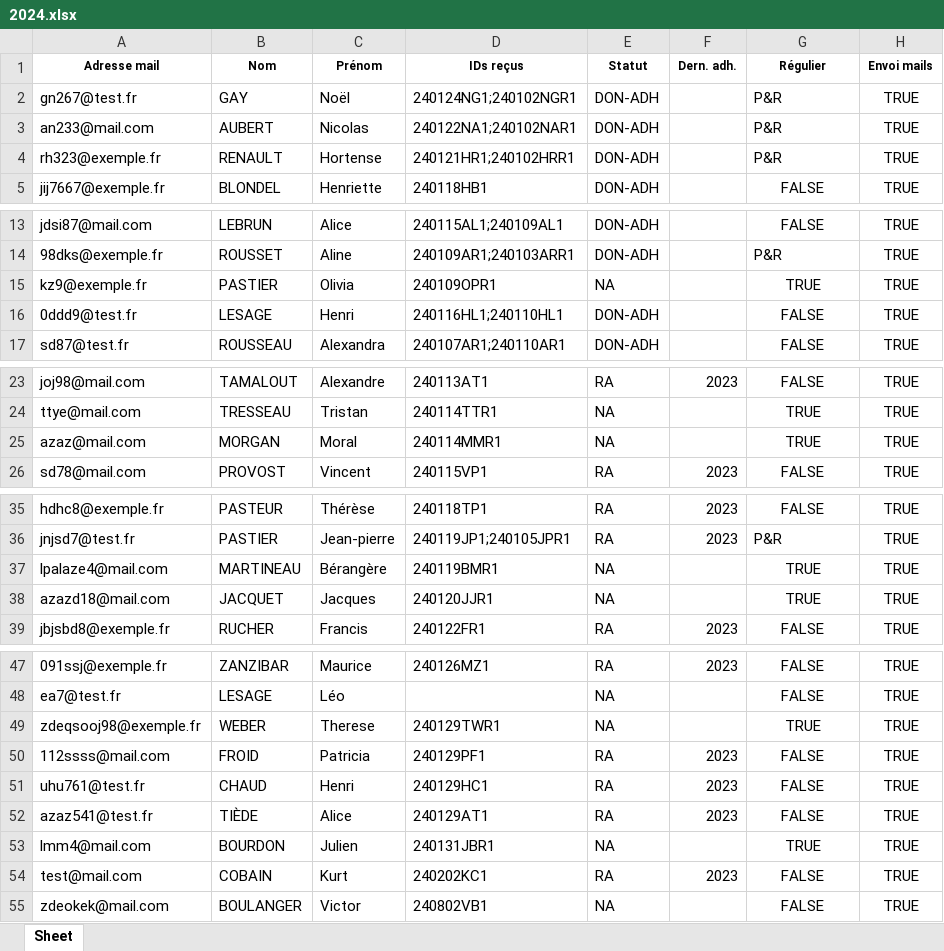
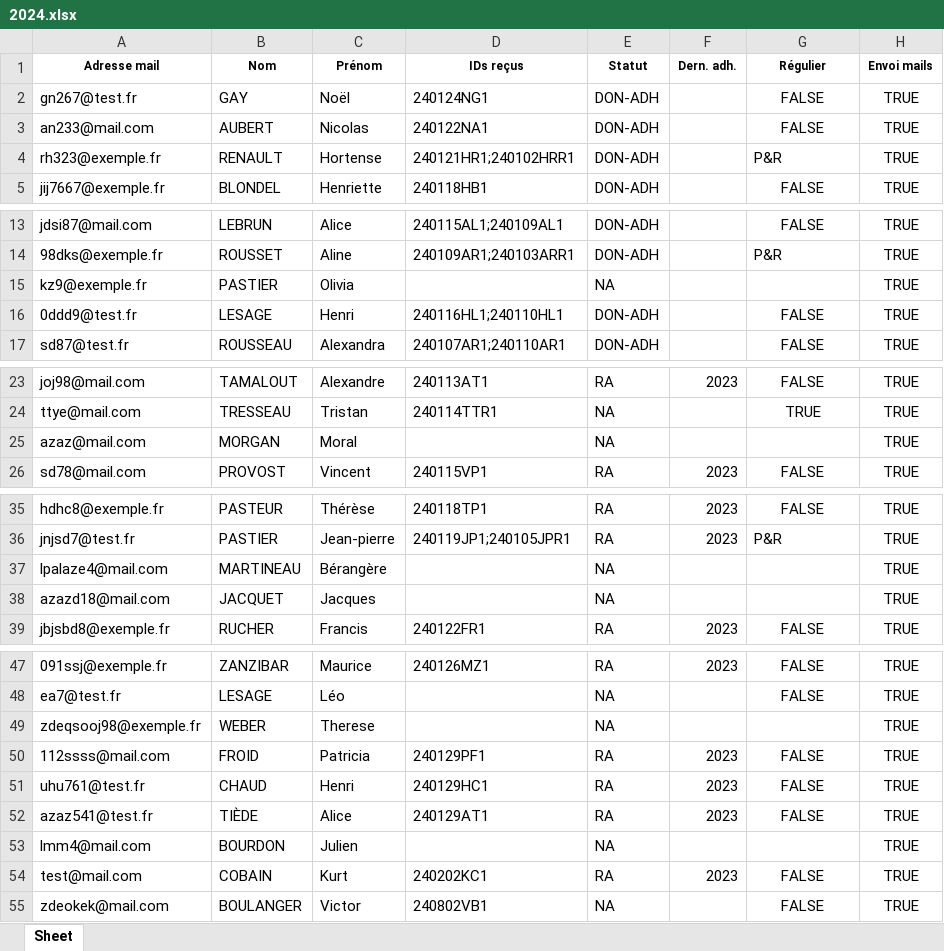
Before and after one commit to Vincent2703/TichoFisco, an Excel workbook: donnees/listesAdherents/2024.xlsx, sheet Sheet, drawn as a sheet; only a part is shown, gaps mark what is left out; values as stored, in another font and other column widths than the file's, no borders; the diff covers the shown part only; the diff names each change by its address in the sheet, - before the commit and + after, or states it on an @@ line.

Commit message:
Correction d'un bug qui créait des doublons de la valeur "Toutes" pour le choix d'années dans le 2eme onglet. Ajout du nombre de reçus dans les onglets Correction bug sauvegarde reçu inexistant dans .save pour les adhérents avec un don régulier sum < min Le statut d'un membre ne passe pas à P&R si la somme du paiement régulier ne dépasse pas le min Il n'y a plus la date de l'édition du reçu dans son hash pour éviter de regénérer tous les jours. + Fonction dédiée. Renommer Receipt.getDict en .getDataDict + arg editionDate True par défaut On peut maintenant trier les deux treeviews Bouton pour ouvrir un reçu Début préparation mail pour Thunderbird

```diff
--- a/donnees/listesAdherents/2024.xlsx (sheet Sheet)
+++ b/donnees/listesAdherents/2024.xlsx (sheet Sheet)
-D2 (IDs reçus): 240124NG1;240102NGR1
+D2 (IDs reçus): 240124NG1
-G2:G3 (Régulier): P&R
+G2:G3 (Régulier): FALSE
-G2:G3 alignment: left
+G2:G3 alignment: center
-D3 (IDs reçus): 240122NA1;240102NAR1
+D3 (IDs reçus): 240122NA1
-D15 (IDs reçus): 240109OPR1
+D15 (IDs reçus): (empty)
-G15 (Régulier): TRUE
+G15 (Régulier): (empty)
-D25 (IDs reçus): 240114MMR1
+D25 (IDs reçus): (empty)
-G25 (Régulier): TRUE
+G25 (Régulier): (empty)
-D37 (IDs reçus): 240119BMR1
+D37 (IDs reçus): (empty)
-G37:G38 (Régulier): TRUE
+G37:G38 (Régulier): (empty)
-D38 (IDs reçus): 240120JJR1
+D38 (IDs reçus): (empty)
-D49 (IDs reçus): 240129TWR1
+D49 (IDs reçus): (empty)
-G49 (Régulier): TRUE
+G49 (Régulier): (empty)
-D53 (IDs reçus): 240131JBR1
+D53 (IDs reçus): (empty)
-G53 (Régulier): TRUE
+G53 (Régulier): (empty)
```
Also changed, not shown: 1 edited cell elsewhere in this sheet, donnees/listesAdherents/2023.xlsx, donnees/listesAdherents/2025.xlsx, 9 other files.
